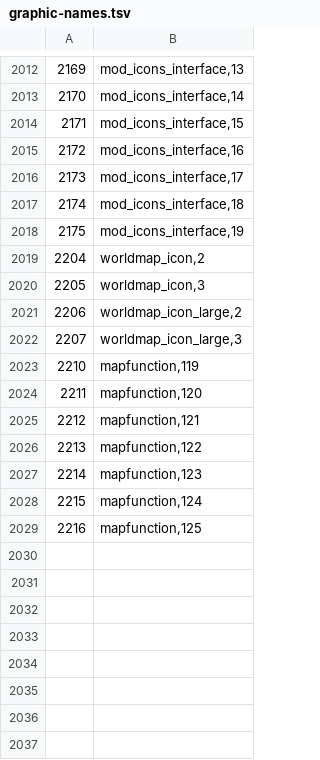
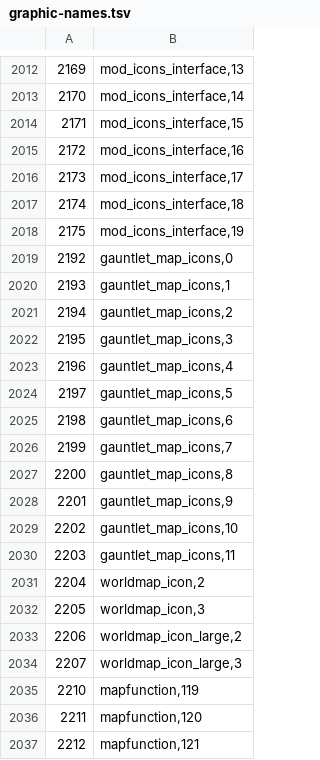
Before and after one commit to RuneStar/cs2, a TSV file: src/main/resources/org/runestar/cs2/graphic-names.tsv, drawn as a sheet; only a part is shown, gaps mark what is left out; the shorter side is filled out with more unchanged rows.

```diff
--- a/src/main/resources/org/runestar/cs2/graphic-names.tsv
+++ b/src/main/resources/org/runestar/cs2/graphic-names.tsv
@@ -2018,2 +2018,14 @@
 2175	mod_icons_interface,19
+2192	gauntlet_map_icons,0
+2193	gauntlet_map_icons,1
+2194	gauntlet_map_icons,2
+2195	gauntlet_map_icons,3
+2196	gauntlet_map_icons,4
+2197	gauntlet_map_icons,5
+2198	gauntlet_map_icons,6
+2199	gauntlet_map_icons,7
+2200	gauntlet_map_icons,8
+2201	gauntlet_map_icons,9
+2202	gauntlet_map_icons,10
+2203	gauntlet_map_icons,11
 2204	worldmap_icon,2
```
Also changed, not shown: src/main/resources/org/runestar/cs2/maparea-names.tsv, src/main/resources/org/runestar/cs2/model-names.tsv, 2 other files.
